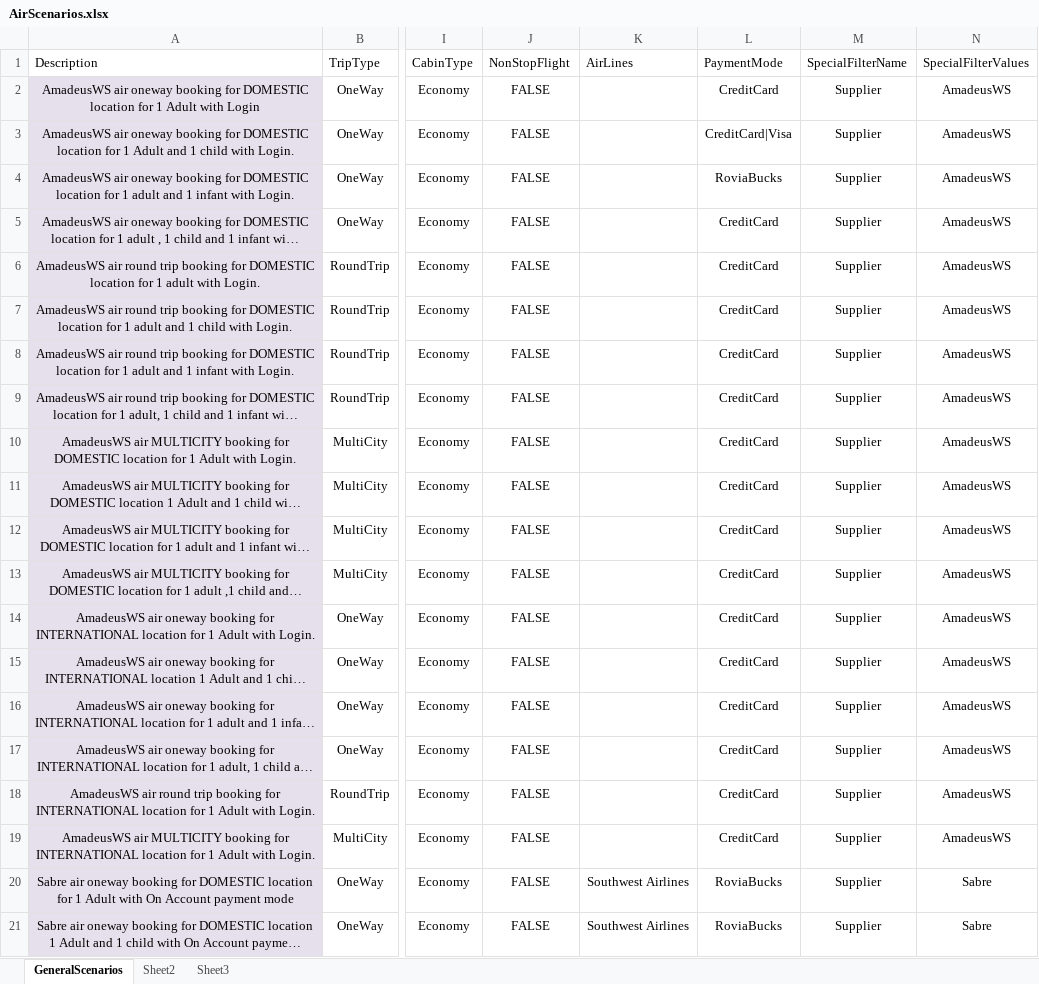
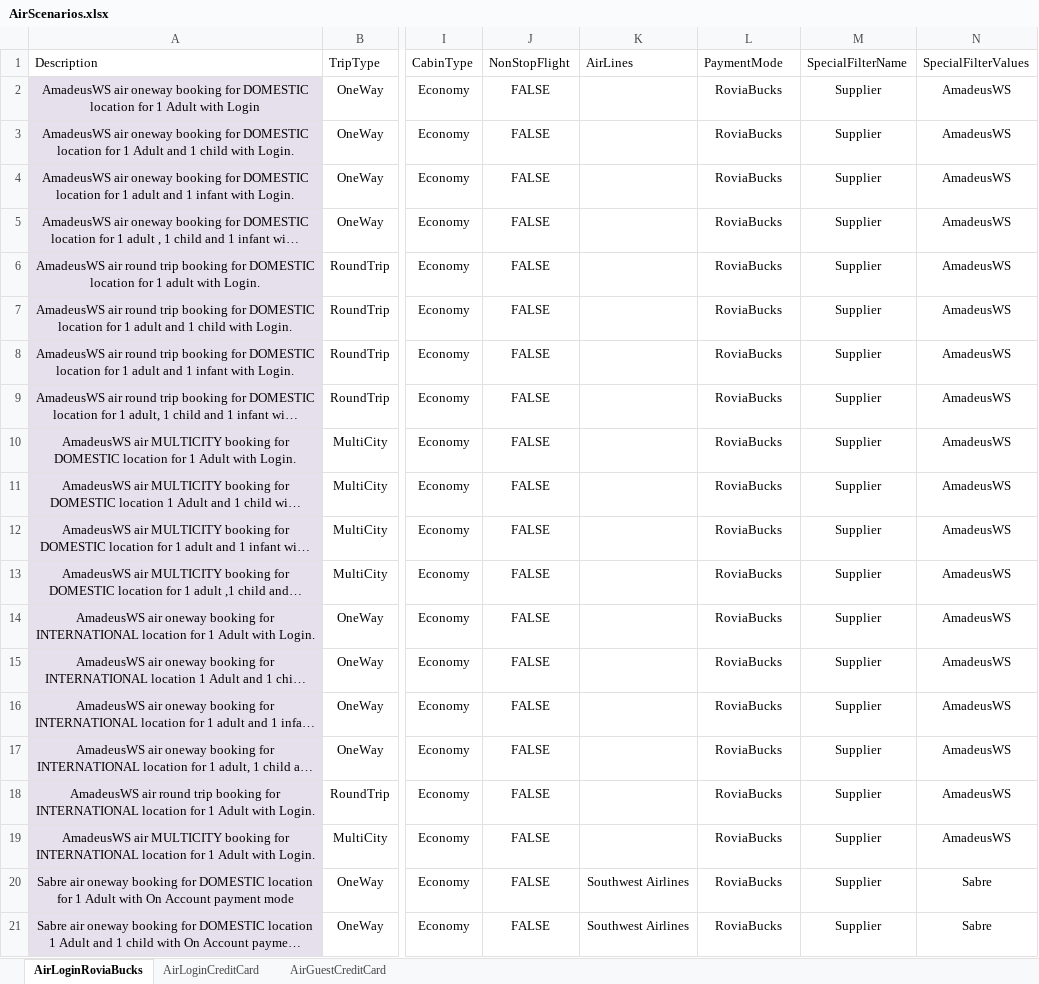
Before and after one commit to varun1308/rovia-automation, an Excel workbook: Rovia.UI.Automation.Tests/DataSheet/AirScenarios.xlsx, sheet AirLoginRoviaBucks, drawn as a sheet; only a part is shown, gaps mark what is left out; long unchanged cells end in …; values as stored, in another font and other column widths than the file's, no borders; table styles not drawn; the diff names each change by its address in the sheet, - before the commit and + after, or states it on an @@ line.

Commit message:
Minor bug fixes
1. Added wait Sleep time while searching
2. Added Ignore for stale element reference exception while waiting for
payment Confirmations
3 Added AirGuestCreditCard DataSource

```diff
--- a/Rovia.UI.Automation.Tests/DataSheet/AirScenarios.xlsx (sheet AirLoginRoviaBucks)
+++ b/Rovia.UI.Automation.Tests/DataSheet/AirScenarios.xlsx (sheet AirLoginRoviaBucks)
-sheet tab: GeneralScenarios
+sheet tab: AirLoginRoviaBucks
-sheet tab: Sheet2
+sheet tab: AirLoginCreditCard
-sheet tab: Sheet3
+sheet tab: AirGuestCreditCard
-L2 (PaymentMode): CreditCard
+L2 (PaymentMode): RoviaBucks
-L3 (PaymentMode): CreditCard|Visa
+L3 (PaymentMode): RoviaBucks
-L5:L19 (PaymentMode): CreditCard
+L5:L19 (PaymentMode): RoviaBucks
```
Also changed, not shown: sheet AirGuestCreditCard, sheet AirLoginCreditCard, 18 other files.
